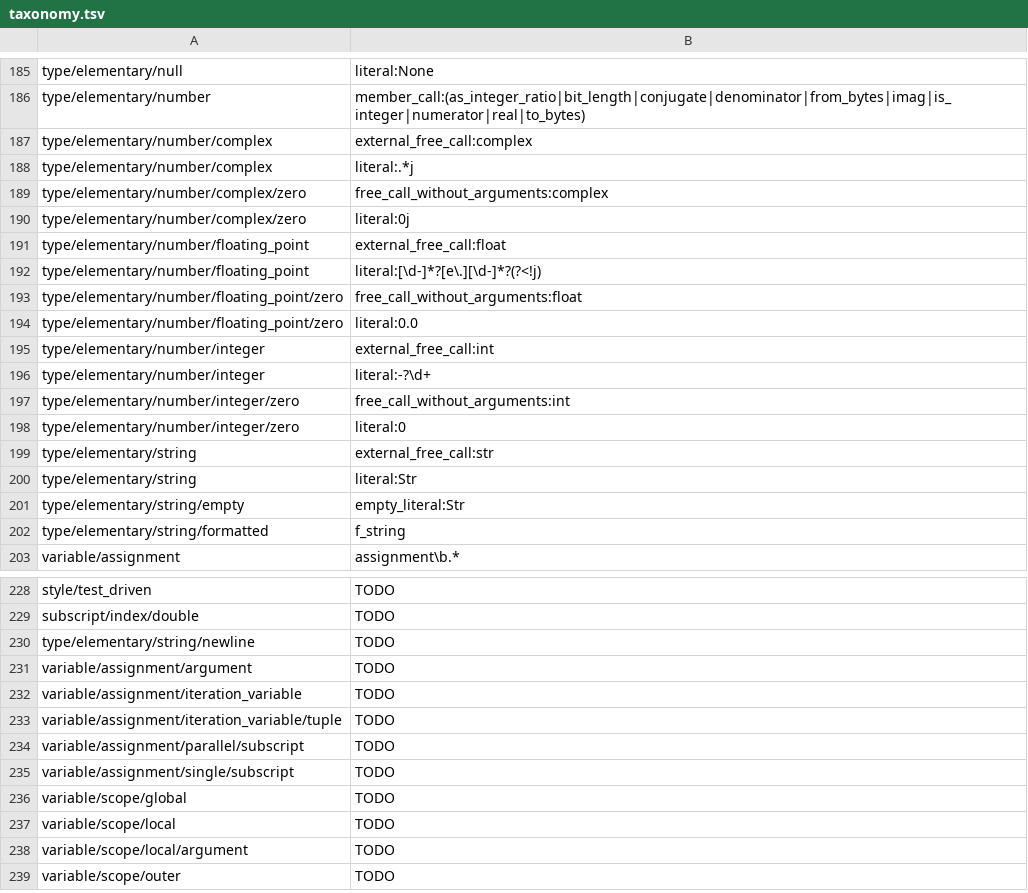
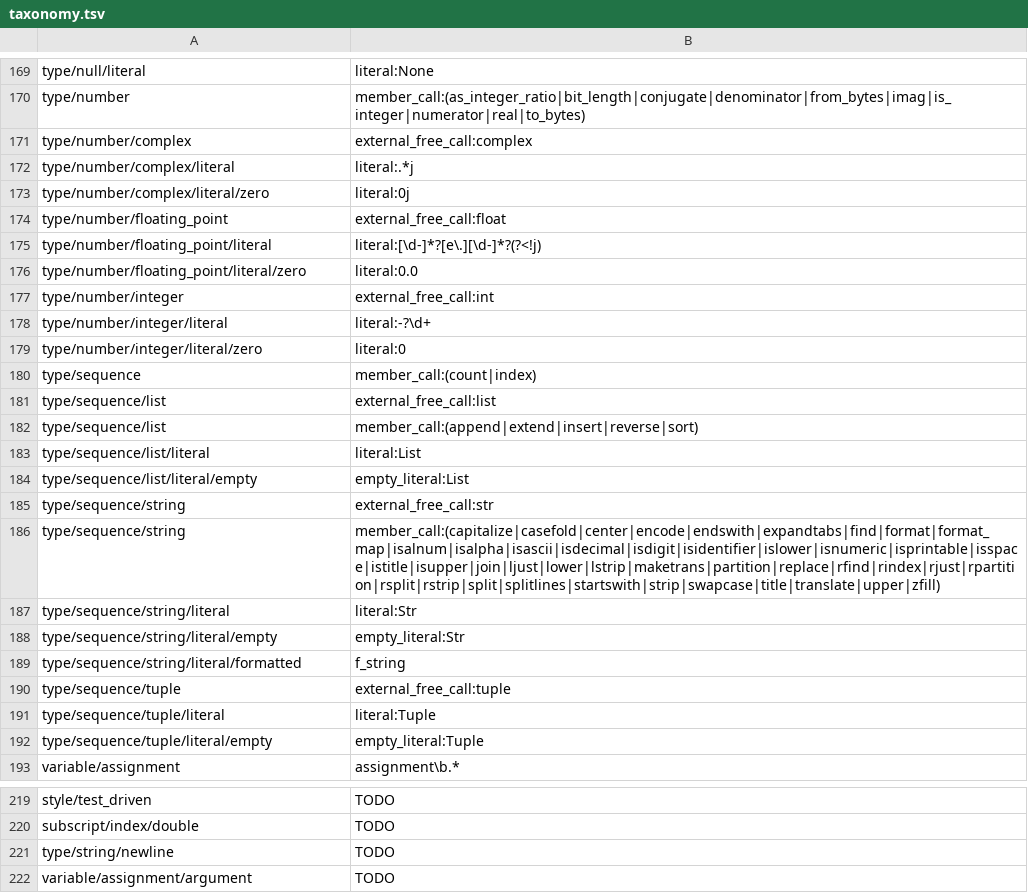
Before and after one commit to laowantong/paroxython, a TSV file: paroxython/taxonomy.tsv, drawn as a sheet; only a part is shown, gaps mark what is left out; the shorter side is filled out with more unchanged rows; removed rows and columns are numbered as before the commit, all else as after; the diff covers the shown part only; the diff names each change by its address in the sheet, - before the commit and + after, or states it on an @@ line.

Commit message:
work on taxonomy

```diff
--- a/paroxython/taxonomy.tsv
+++ b/paroxython/taxonomy.tsv
-A169: type/elementary/null
+A169: type/null/literal
-A170: type/elementary/number
+A170: type/number
-A171: type/elementary/number/complex
+A171: type/number/complex
-A172: type/elementary/number/complex
+A172: type/number/complex/literal
-row 189: type/elementary/number/complex/zero | free_call_without_arguments:complex
-A173: type/elementary/number/complex/zero
+A173: type/number/complex/literal/zero
-A174: type/elementary/number/floating_point
+A174: type/number/floating_point
-A175: type/elementary/number/floating_point
+A175: type/number/floating_point/literal
-row 193: type/elementary/number/floating_point/zero | free_call_without_arguments:float
-A176: type/elementary/number/floating_point/zero
+A176: type/number/floating_point/literal/zero
-A177: type/elementary/number/integer
+A177: type/number/integer
-A178: type/elementary/number/integer
+A178: type/number/integer/literal
-row 197: type/elementary/number/integer/zero | free_call_without_arguments:int
-A179: type/elementary/number/integer/zero
+A179: type/number/integer/literal/zero
+row 180: type/sequence | member_call:(count|index)
+row 181: type/sequence/list | external_free_call:list
+row 182: type/sequence/list | member_call:(append|extend|insert|reverse|sort)
+row 183: type/sequence/list/literal | literal:List
+row 184: type/sequence/list/literal/empty | empty_literal:List
-A185: type/elementary/string
+A185: type/sequence/string
+row 186: type/sequence/string | member_call:(capitalize|casefold|center|encode|endswith|expandtabs|find|format|format_map|isalnum|isalpha|isascii|isdecimal|isdigit|isidentifier|islower|isnumeric|isprintable|isspace|istitle|isupper|join|ljust|lower|lstrip|maketrans|partition|replace|rfind|rindex|rjust|rpartition|rsplit|rstrip|split|splitlines|startswith|strip|swapcase|title|translate|upper|zfill)
-A187: type/elementary/string
+A187: type/sequence/string/literal
-A188: type/elementary/string/empty
+A188: type/sequence/string/literal/empty
-A189: type/elementary/string/formatted
+A189: type/sequence/string/literal/formatted
+row 190: type/sequence/tuple | external_free_call:tuple
+row 191: type/sequence/tuple/literal | literal:Tuple
+row 192: type/sequence/tuple/literal/empty | empty_literal:Tuple
-A221: type/elementary/string/newline
+A221: type/string/newline
```
Also changed, not shown: 12 added rows, 27 removed rows and 9 edited cells elsewhere in this file, 12 other files.
